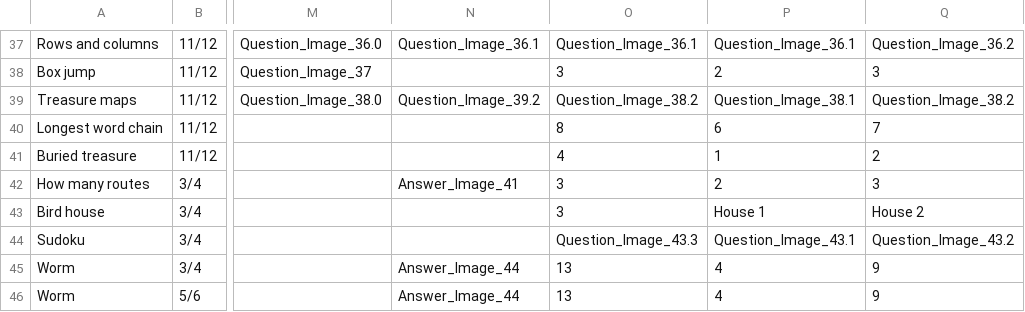
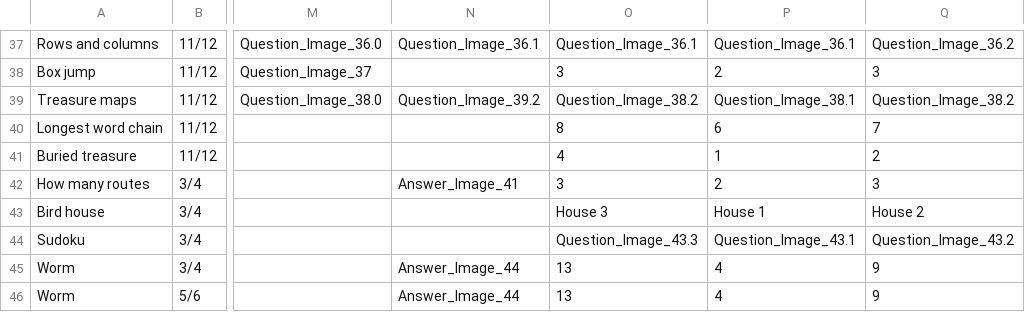
Before and after one commit to Aetheriam/data, a CSV file: Questions.csv, drawn as a sheet; only a part is shown, gaps mark what is left out; the diff names each change by its address in the sheet, - before the commit and + after, or states it on an @@ line.

Commit message:
04/08/20 Questions Update

```diff
--- a/Questions.csv
+++ b/Questions.csv
-O43: 3
+O43: House 3
```
